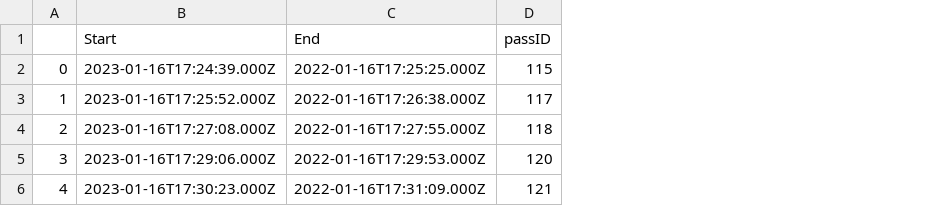
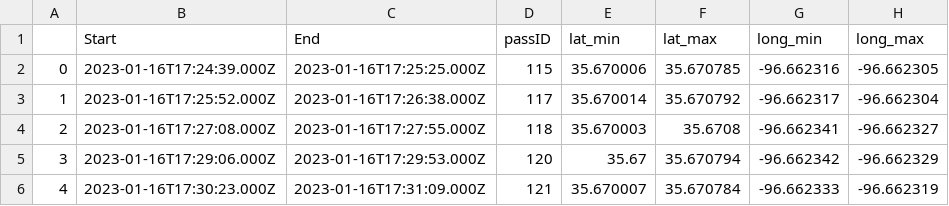
Before and after one commit to ShankarPoudel441/Thesis_Program, a CSV file: Data/shawnee/location_1/location_in_time.csv, drawn as a sheet; the diff names each change by its address in the sheet, - before the commit and + after, or states it on an @@ line.

```diff
--- a/Data/shawnee/location_1/location_in_time.csv
+++ b/Data/shawnee/location_1/location_in_time.csv
+column E (lat_min), rows 2-6: 35.670006 | 35.670014 | 35.670003 | 35.67 | 35.670007
+column F (lat_max), rows 2-6: 35.670785 | 35.670792 | 35.6708 | 35.670794 | 35.670784
+column G (long_min), rows 2-6: -96.662316 | -96.662317 | -96.662341 | -96.662342 | -96.662333
+column H (long_max), rows 2-6: -96.662305 | -96.662304 | -96.662327 | -96.662329 | -96.662319
-C2 (End): 2022-01-16T17:25:25.000Z
+C2 (End): 2023-01-16T17:25:25.000Z
-C3 (End): 2022-01-16T17:26:38.000Z
+C3 (End): 2023-01-16T17:26:38.000Z
-C4 (End): 2022-01-16T17:27:55.000Z
+C4 (End): 2023-01-16T17:27:55.000Z
-C5 (End): 2022-01-16T17:29:53.000Z
+C5 (End): 2023-01-16T17:29:53.000Z
-C6 (End): 2022-01-16T17:31:09.000Z
+C6 (End): 2023-01-16T17:31:09.000Z
```
Also changed, not shown: 3 other files.
